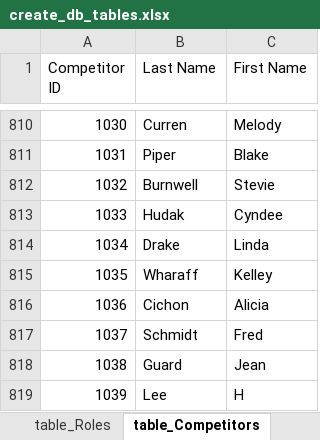
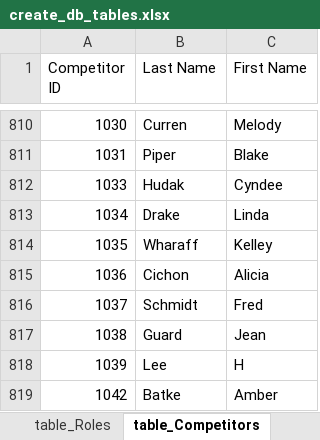
Before and after one commit to CTSTavarney/ctst-dev, an Excel workbook: create_db_tables/create_db_tables.xlsx, sheet table_Competitors, drawn as a sheet; only a part is shown, gaps mark what is left out; the shorter side is filled out with more unchanged rows; values as stored, in another font and other column widths than the file's, no borders; table styles not drawn; the diff names each change by its address in the sheet, - before the commit and + after, or states it on an @@ line.

```diff
--- a/create_db_tables/create_db_tables.xlsx (sheet table_Competitors)
+++ b/create_db_tables/create_db_tables.xlsx (sheet table_Competitors)
-row 812: 1032 | Burnwell | Stevie
```
Also changed, not shown: sheet base_data, sheet table_Results, create_csv_new/power_query.xlsx, 13 other files.
